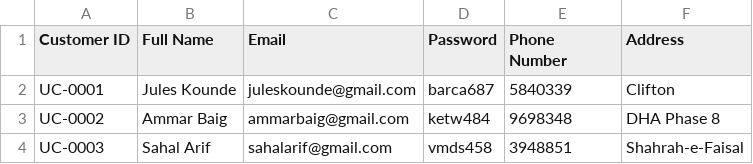
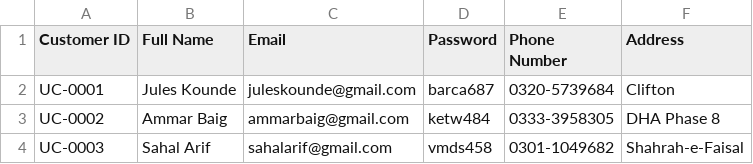
Before and after one commit to Rayyan-2704/Vehicle-Rental-System, a CSV file: customers.csv, drawn as a sheet.

```diff
--- a/customers.csv
+++ b/customers.csv
@@ -1,4 +1,4 @@
 Customer ID,Full Name,Email,Password,Phone Number,Address
-UC-0001,Jules Kounde,juleskounde@gmail.com,barca687,5840339,Clifton
-UC-0002,Ammar Baig,ammarbaig@gmail.com,ketw484,9698348,DHA Phase 8
-UC-0003,Sahal Arif,sahalarif@gmail.com,vmds458,3948851,Shahrah-e-Faisal
+UC-0001,Jules Kounde,juleskounde@gmail.com,barca687,0320-5739684,Clifton
+UC-0002,Ammar Baig,ammarbaig@gmail.com,ketw484,0333-3958305,DHA Phase 8
+UC-0003,Sahal Arif,sahalarif@gmail.com,vmds458,0301-1049682,Shahrah-e-Faisal
```
Also changed, not shown: admins.csv, 14 other files.
